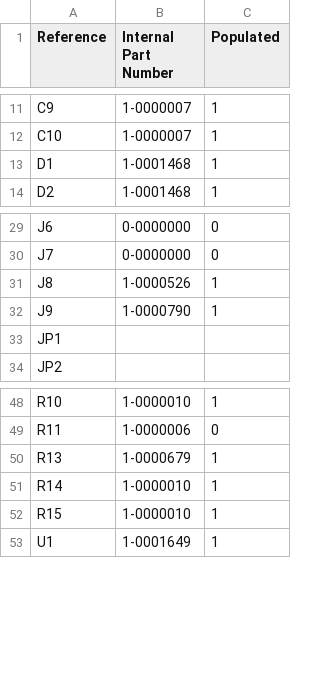
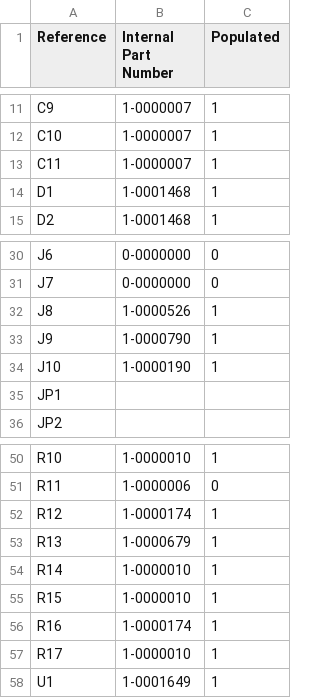
Before and after one commit to LeemanGeophysicalLLC/SkyGuard_Cutdown_Pro_Electronics, a CSV file: Production/BOM/KiCAD_raw_BOM.csv, drawn as a sheet; only a part is shown, gaps mark what is left out.

Commit message:
Make production files

```diff
--- a/Production/BOM/KiCAD_raw_BOM.csv
+++ b/Production/BOM/KiCAD_raw_BOM.csv
@@ -12,2 +12,3 @@
 "C10","1-0000007","1"
+"C11","1-0000007","1"
 "D1","1-0001468","1"
@@ -32,2 +33,3 @@
 "J9","1-0000790","1"
+"J10","1-0000190","1"
 "JP1","",""
@@ -49,2 +51,3 @@
 "R11","1-0000006","0"
+"R12","1-0000174","1"
 "R13","1-0000679","1"
@@ -52,2 +55,4 @@
 "R15","1-0000010","1"
+"R16","1-0000174","1"
+"R17","1-0000010","1"
 "U1","1-0001649","1"
```
Also changed, not shown: 21 other files.
